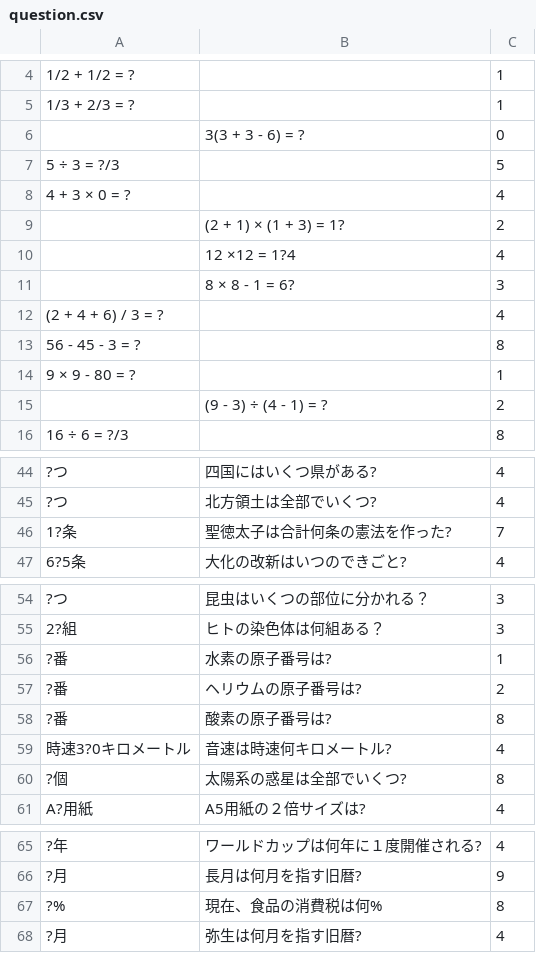
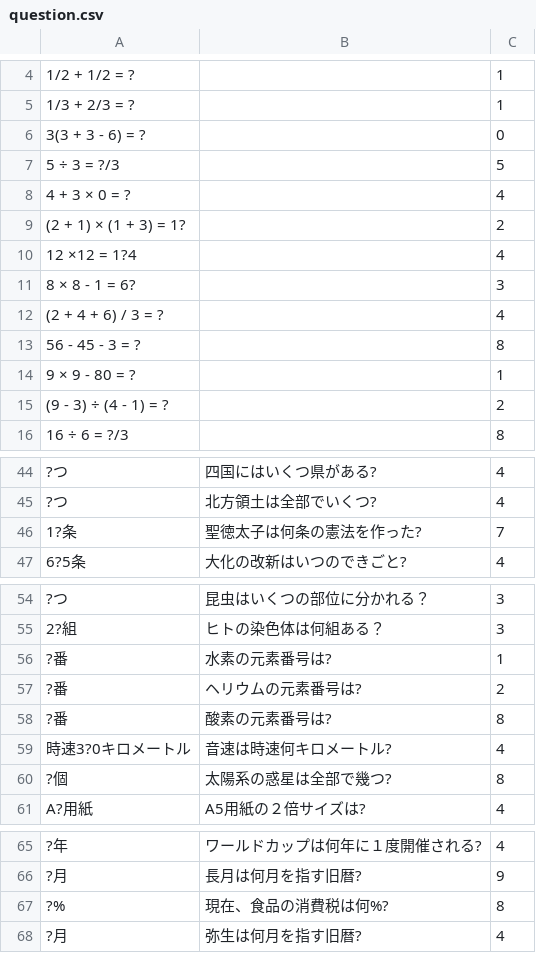
Before and after one commit to TeamKun/NumaGuys, a CSV file: src/main/resources/question.csv, drawn as a sheet; only a part is shown, gaps mark what is left out; removed rows and columns are numbered as before the commit, all else as after; the diff names each change by its address in the sheet, - before the commit and + after, or states it on an @@ line.

```diff
--- a/src/main/resources/question.csv
+++ b/src/main/resources/question.csv
-row 6:  | 3(3 + 3 - 6) = ? | 0
+row 6: 3(3 + 3 - 6) = ? |  | 0
-row 9:  | (2 + 1) × (1 + 3) = 1? | 2
-row 10:  | 12 ×12 = 1?4 | 4
-row 11:  | 8 × 8 - 1 = 6? | 3
+row 9: (2 + 1) × (1 + 3) = 1? |  | 2
+row 10: 12 ×12 = 1?4 |  | 4
+row 11: 8 × 8 - 1 = 6? |  | 3
-row 15:  | (9 - 3) ÷ (4 - 1) = ? | 2
+row 15: (9 - 3) ÷ (4 - 1) = ? |  | 2
-B46: 聖徳太子は合計何条の憲法を作った?
+B46: 聖徳太子は何条の憲法を作った?
-B56: 水素の原子番号は?
+B56: 水素の元素番号は?
-B57: ヘリウムの原子番号は?
+B57: ヘリウムの元素番号は?
-B58: 酸素の原子番号は?
+B58: 酸素の元素番号は?
-B60: 太陽系の惑星は全部でいくつ?
+B60: 太陽系の惑星は全部で幾つ?
-B67: 現在、食品の消費税は何%
+B67: 現在、食品の消費税は何%?
```
Also changed, not shown: 15 other files.
